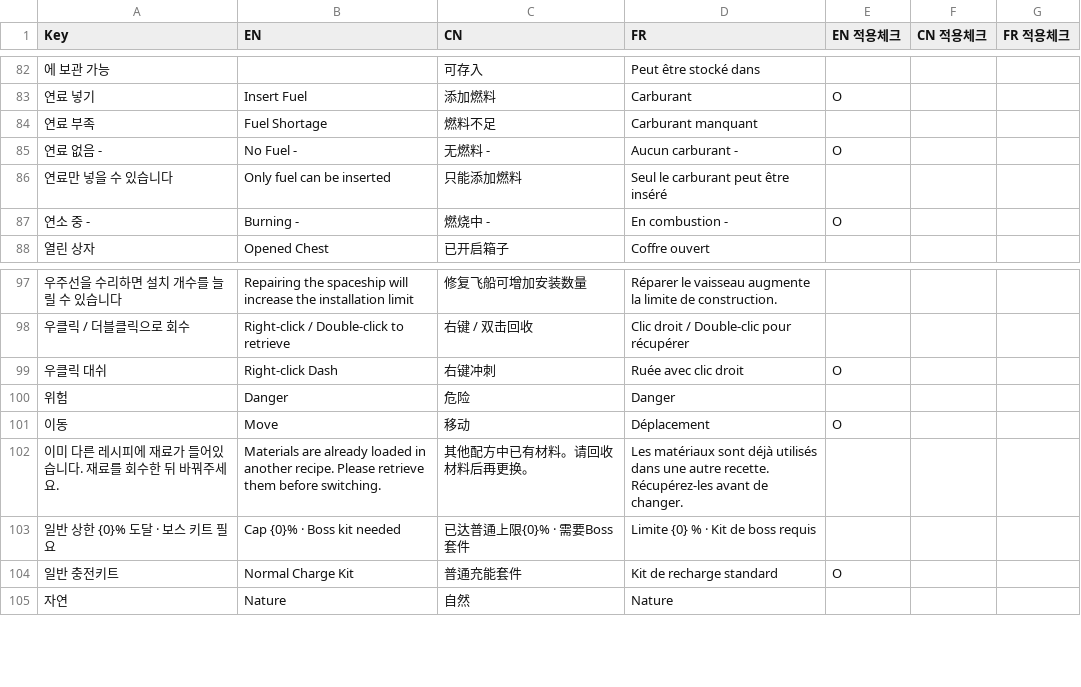
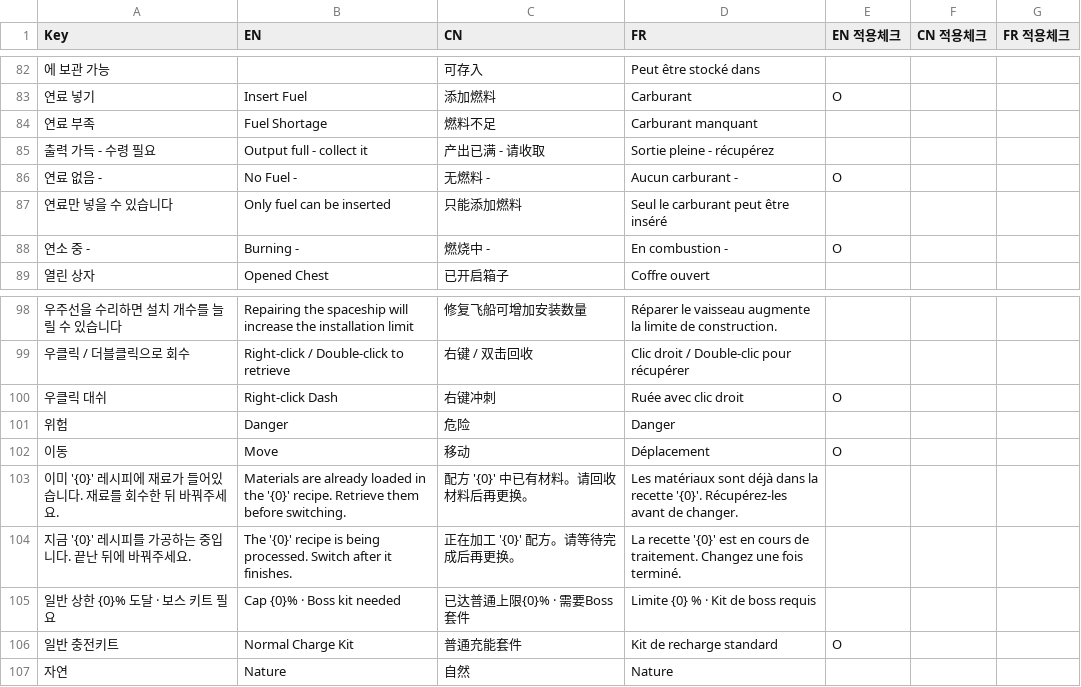
Before and after one commit to solmin020619/TimeKov, a CSV file: Documentation/sheet_backup/Localization.csv, drawn as a sheet; only a part is shown, gaps mark what is left out; addresses are those after the commit; the diff names each change by its address in the sheet, - before the commit and + after, or states it on an @@ line.

```diff
--- a/Documentation/sheet_backup/Localization.csv
+++ b/Documentation/sheet_backup/Localization.csv
+row 85: 출력 가득 - 수령 필요 | Output full - collect it | 产出已满 - 请收取 | Sortie pleine - récupérez
-A103 (Key): 이미 다른 레시피에 재료가 들어있습니다. 재료를 회수한 뒤 바꿔주세요.
+A103 (Key): 이미 '{0}' 레시피에 재료가 들어있습니다. 재료를 회수한 뒤 바꿔주세요.
-B103 (EN): …loaded in another recipe. Please retrieve them before…
+B103 (EN): …loaded in the '{0}' recipe. Retrieve them before…
-C103 (CN): 其他配方中已有材料。请回收材料后再更换。
+C103 (CN): 配方 '{0}' 中已有材料。请回收材料后再更换。
-D103 (FR): …sont déjà utilisés dans une autre recette. Récupérez-les avant…
+D103 (FR): …sont déjà dans la recette '{0}'. Récupérez-les avant…
+row 104: 지금 '{0}' 레시피를 가공하는 중입니다. 끝난 뒤에 바꿔주세요. | The '{0}' recipe is being processed. Switch after it finishes. | 正在加工 '{0}' 配方。请等待完成后再更换。 | La recette '{0}' est en cours de traitement. Changez une fois terminé.
```
Also changed, not shown: 1 other file.
